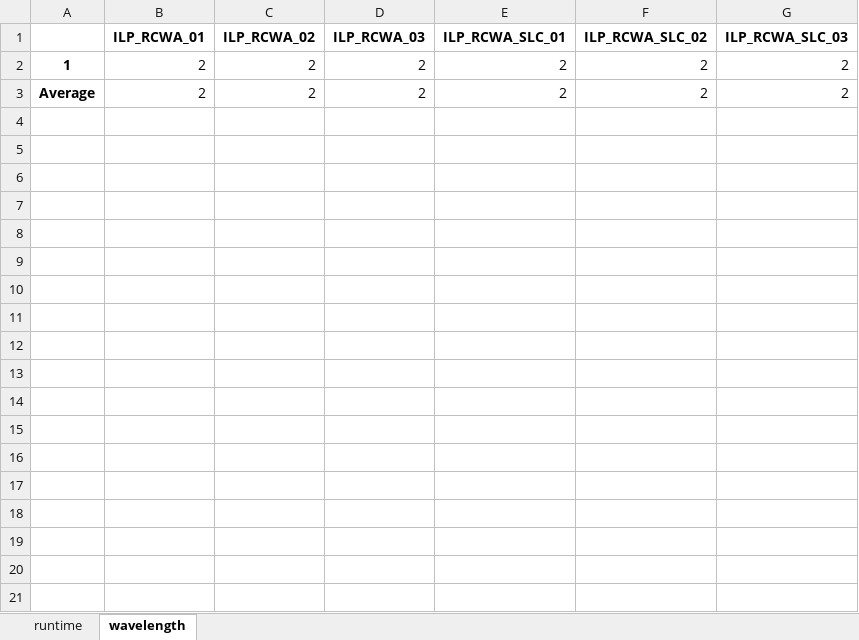
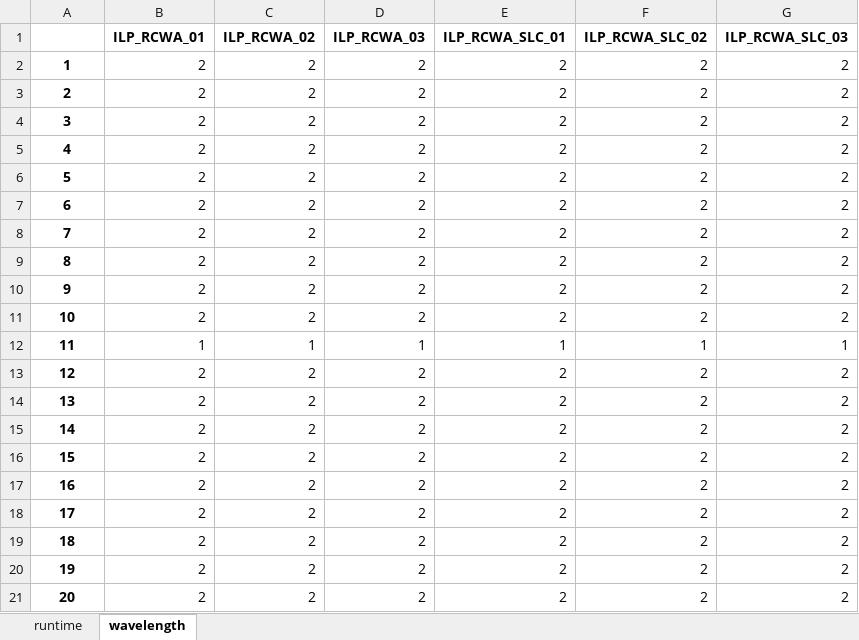
Before and after one commit to k-rikuto/research-ILP-TU-SYM, an Excel workbook: results/Network_Topology_03/results_request_20.xlsx, sheet wavelength, drawn as a sheet; only a part is shown; values as stored, in another font and other column widths than the file's, no borders; the diff covers the shown part only; the diff names each change by its address in the sheet, - before the commit and + after, or states it on an @@ line.

```diff
--- a/results/Network_Topology_03/results_request_20.xlsx (sheet wavelength)
+++ b/results/Network_Topology_03/results_request_20.xlsx (sheet wavelength)
-A3: Average
+A3: 2
+row 4: 3 | 2 | 2 | 2 | 2 | 2 | 2
+row 5: 4 | 2 | 2 | 2 | 2 | 2 | 2
+row 6: 5 | 2 | 2 | 2 | 2 | 2 | 2
+row 7: 6 | 2 | 2 | 2 | 2 | 2 | 2
+row 8: 7 | 2 | 2 | 2 | 2 | 2 | 2
+row 9: 8 | 2 | 2 | 2 | 2 | 2 | 2
+row 10: 9 | 2 | 2 | 2 | 2 | 2 | 2
+row 11: 10 | 2 | 2 | 2 | 2 | 2 | 2
+row 12: 11 | 1 | 1 | 1 | 1 | 1 | 1
+row 13: 12 | 2 | 2 | 2 | 2 | 2 | 2
+row 14: 13 | 2 | 2 | 2 | 2 | 2 | 2
+row 15: 14 | 2 | 2 | 2 | 2 | 2 | 2
+row 16: 15 | 2 | 2 | 2 | 2 | 2 | 2
+row 17: 16 | 2 | 2 | 2 | 2 | 2 | 2
+row 18: 17 | 2 | 2 | 2 | 2 | 2 | 2
+row 19: 18 | 2 | 2 | 2 | 2 | 2 | 2
+row 20: 19 | 2 | 2 | 2 | 2 | 2 | 2
+row 21: 20 | 2 | 2 | 2 | 2 | 2 | 2
```
Also changed, not shown: 31 added rows elsewhere in this sheet, sheet runtime, 14 other files.
